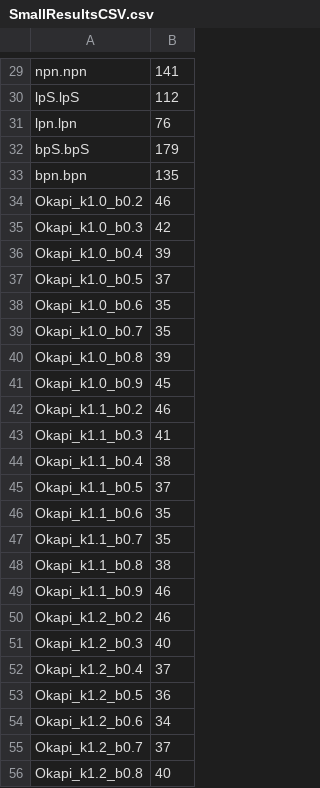
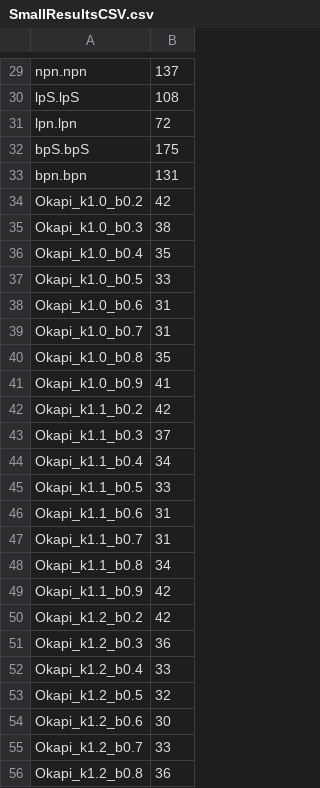
Before and after one commit to RobbeLauwers/Information_retrieval_1, a CSV file: SmallResultsCSV.csv, drawn as a sheet; only a part is shown, gaps mark what is left out; the diff covers the shown part only; the diff names each change by its address in the sheet, - before the commit and + after, or states it on an @@ line.

```diff
--- a/SmallResultsCSV.csv
+++ b/SmallResultsCSV.csv
-B29: 141
+B29: 137
-B30: 112
+B30: 108
-B31: 76
+B31: 72
-B32: 179
+B32: 175
-B33: 135
+B33: 131
-B34: 46
+B34: 42
-B35: 42
+B35: 38
-B36: 39
+B36: 35
-B37: 37
+B37: 33
-B38:B39: 35
+B38:B39: 31
-B40: 39
+B40: 35
-B41: 45
+B41: 41
-B42: 46
+B42: 42
-B43: 41
+B43: 37
-B44: 38
+B44: 34
-B45: 37
+B45: 33
-B46:B47: 35
+B46:B47: 31
-B48: 38
+B48: 34
-B49:B50: 46
+B49:B50: 42
-B51: 40
+B51: 36
-B52: 37
+B52: 33
-B53: 36
+B53: 32
-B54: 34
+B54: 30
-B55: 37
+B55: 33
-B56: 40
+B56: 36
```
Also changed, not shown: 131 edited cells elsewhere in this file, 2 other files.
